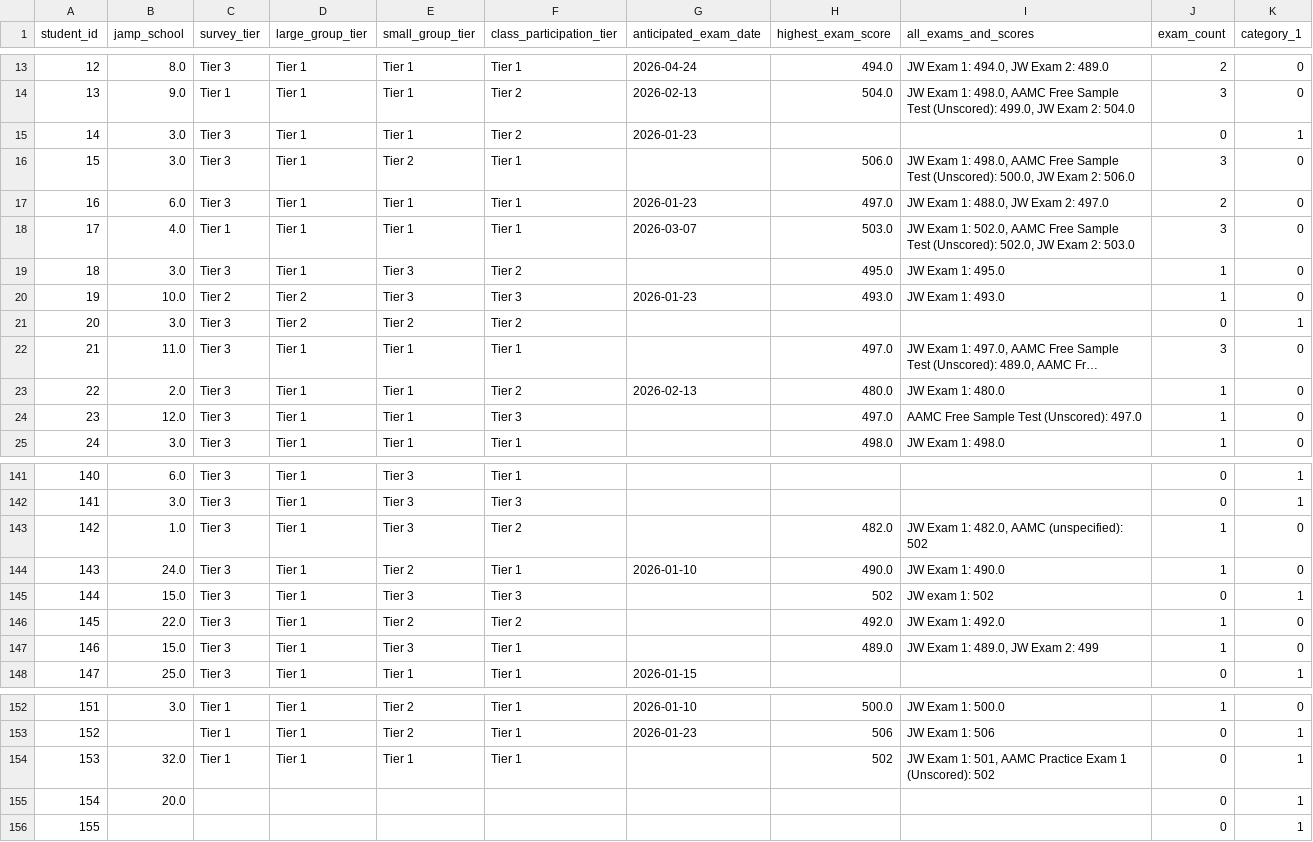
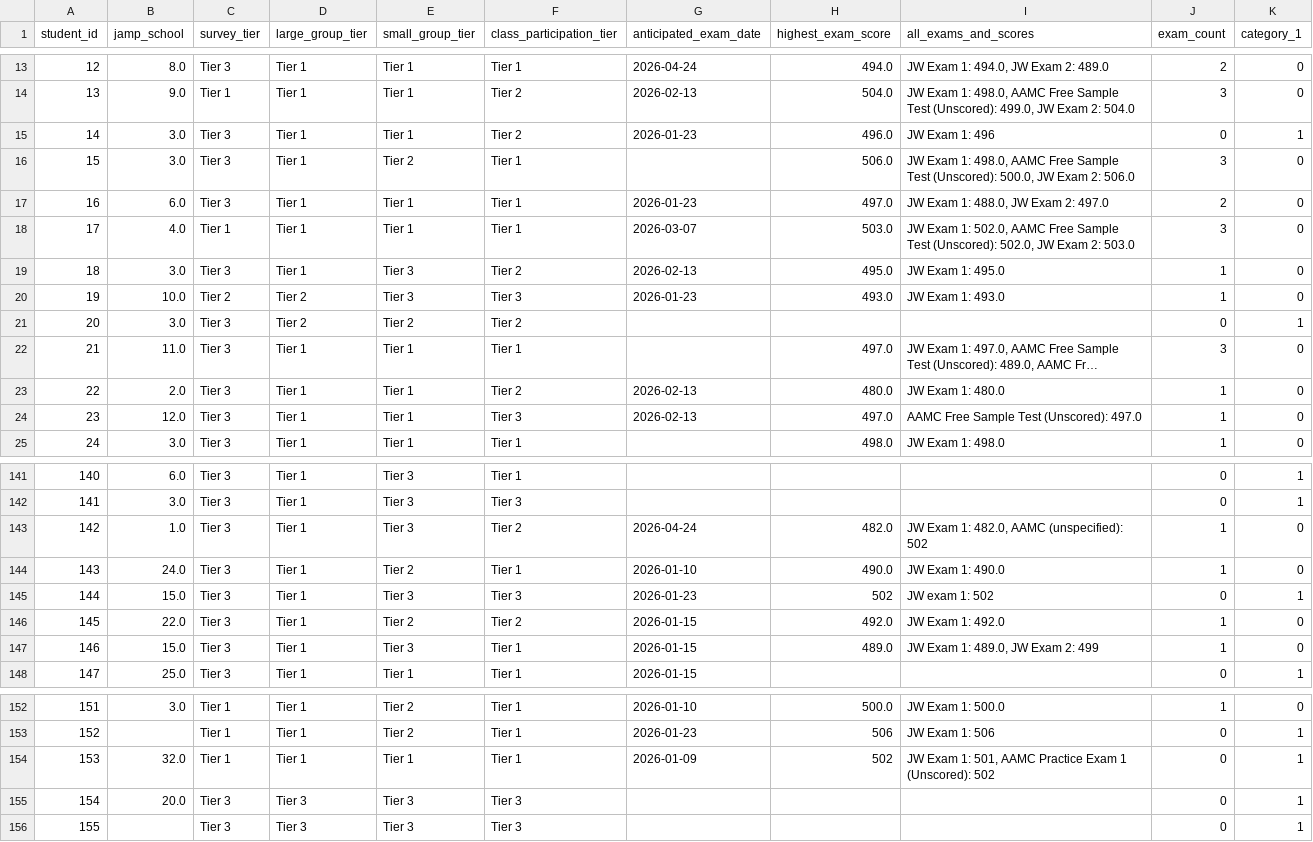
Before and after one commit to jackwestin-dev/institution-TJ, a CSV file: student-data/jfd-combined.csv, drawn as a sheet; only a part is shown, gaps mark what is left out; long unchanged cells end in …; the diff covers the shown part only; the diff names each change by its address in the sheet, - before the commit and + after, or states it on an @@ line.

Commit message:
Add files via upload

```diff
--- a/student-data/jfd-combined.csv
+++ b/student-data/jfd-combined.csv
-H15 (highest_exam_score): (empty)
+H15 (highest_exam_score): 496.0
-I15 (all_exams_and_scores): (empty)
+I15 (all_exams_and_scores): JW Exam 1: 496
-G19 (anticipated_exam_date): (empty)
+G19 (anticipated_exam_date): 2026-02-13
-G24 (anticipated_exam_date): (empty)
+G24 (anticipated_exam_date): 2026-02-13
-G143 (anticipated_exam_date): (empty)
+G143 (anticipated_exam_date): 2026-04-24
-G145 (anticipated_exam_date): (empty)
+G145 (anticipated_exam_date): 2026-01-23
-G146:G147 (anticipated_exam_date): (empty)
+G146:G147 (anticipated_exam_date): 2026-01-15
-G154 (anticipated_exam_date): (empty)
+G154 (anticipated_exam_date): 2026-01-09
-C155:C156 (survey_tier): (empty)
+C155:C156 (survey_tier): Tier 3
-D155:D156 (large_group_tier): (empty)
+D155:D156 (large_group_tier): Tier 3
-E155:E156 (small_group_tier): (empty)
+E155:E156 (small_group_tier): Tier 3
-F155:F156 (class_participation_tier): (empty)
+F155:F156 (class_participation_tier): Tier 3
```
Also changed, not shown: 12 edited cells elsewhere in this file.
